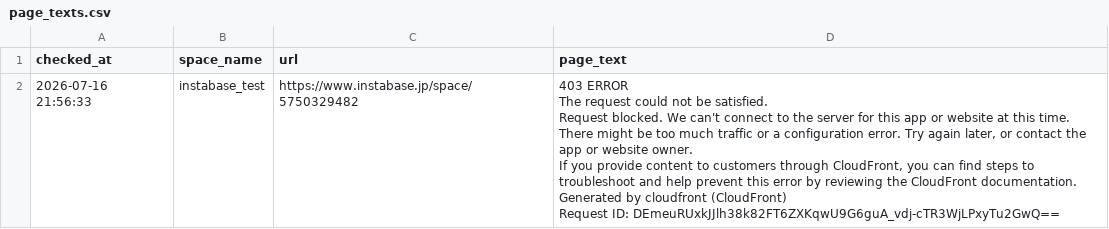
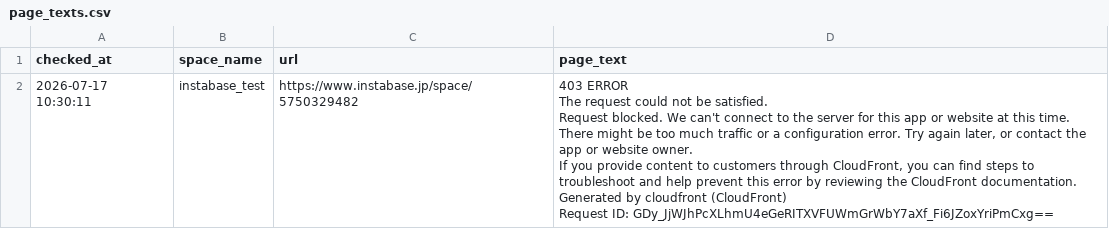
Before and after one commit to Haru-debug-cloud/booking-monitor, a CSV file: page_texts.csv, drawn as a sheet.

```diff
--- a/page_texts.csv
+++ b/page_texts.csv
@@ -1,7 +1,7 @@
 checked_at,space_name,url,page_text
-2026-07-16 21:56:33,instabase_test,https://www.instabase.jp/space/5750329482,"403 ERROR
-The request could not be satisfied.
-Request blocked. We can't connect to the server for this app or website at this time. There might be too much traffic or a configuration error. Try again later, or contact the app or website owner.
-If you provide content to customers through CloudFront, you can find steps to troubleshoot and help prevent this error by reviewing the CloudFront documentation.
-Generated by cloudfront (CloudFront)
-Request ID: DEmeuRUxkJJlh38k82FT6ZXKqwU9G6guA_vdj-cTR3WjLPxyTu2GwQ=="
+2026-07-17 10:30:11,instabase_test,https://www.instabase.jp/space/5750329482,"403 ERROR
+The request could not be satisfied.
+Request blocked. We can't connect to the server for this app or website at this time. There might be too much traffic or a configuration error. Try again later, or contact the app or website owner.
+If you provide content to customers through CloudFront, you can find steps to troubleshoot and help prevent this error by reviewing the CloudFront documentation.
+Generated by cloudfront (CloudFront)
+Request ID: GDy_JjWJhPcXLhmU4eGeRITXVFUWmGrWbY7aXf_Fi6JZoxYriPmCxg=="
```
